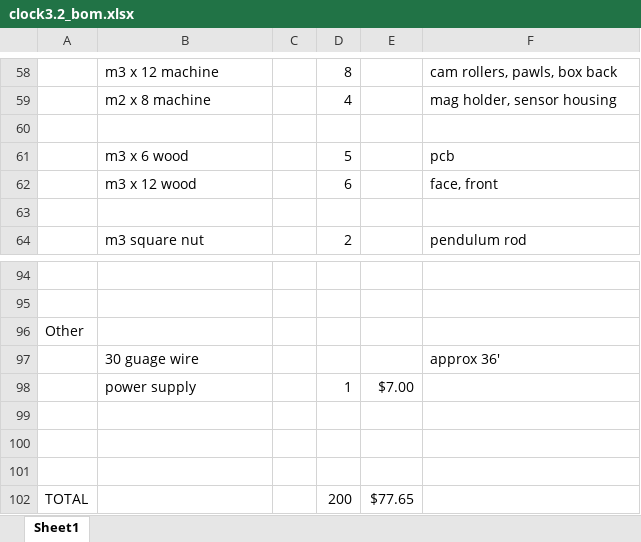
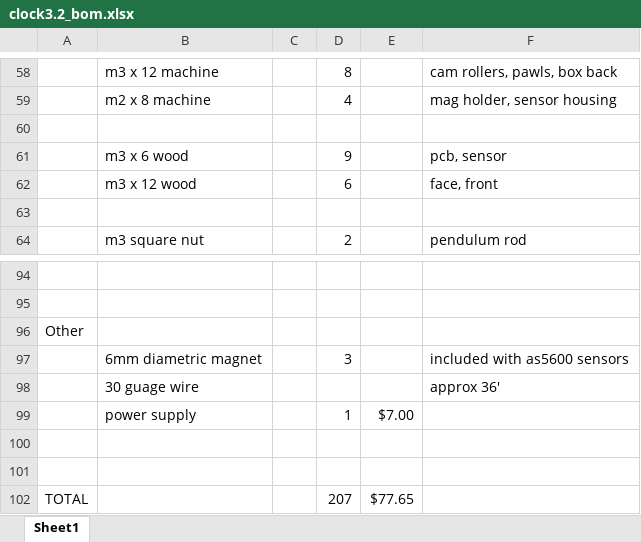
Before and after one commit to phorton1/Arduino-theClock3, an Excel workbook: docs/clock3.2_bom.xlsx, sheet Sheet1, drawn as a sheet; only a part is shown, gaps mark what is left out; values as stored, in another font and other column widths than the file's, no borders; removed rows and columns are numbered as before the commit, all else as after; the diff names each change by its address in the sheet, - before the commit and + after, or states it on an @@ line.

Commit message:
various extra files generated while building 3 x v3.2 clocks

```diff
--- a/docs/clock3.2_bom.xlsx (sheet Sheet1)
+++ b/docs/clock3.2_bom.xlsx (sheet Sheet1)
-row 61:  | m3 x 6 wood |  | 5 |  | pcb
+row 61:  | m3 x 6 wood |  | 9 |  | pcb, sensor
+row 97:  | 6mm diametric magnet |  | 3 |  | included with as5600 sensors
-row 101: (empty)
-D102: 200
+D102: 207
```
Also changed, not shown: 7 other files.
